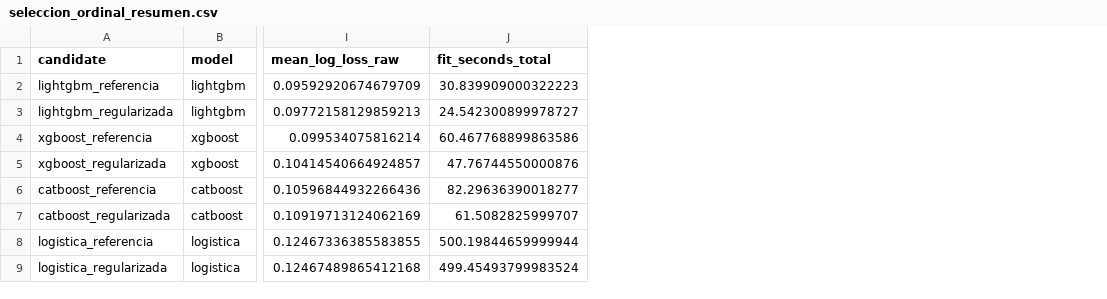
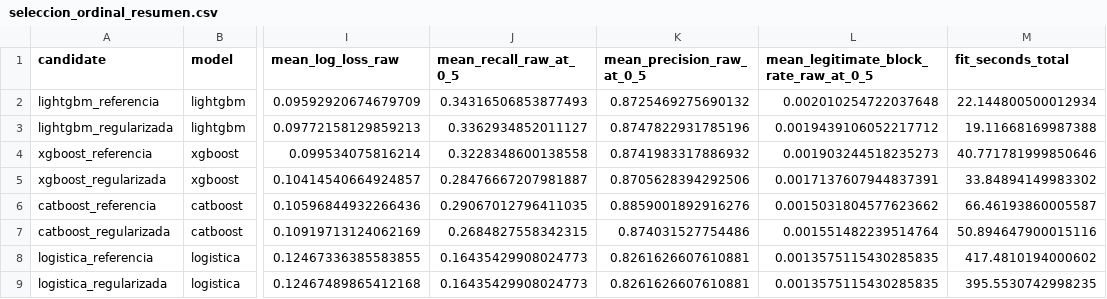
Before and after one commit to MiltonCuervo/IEEE-CIS-Fraud-Detection-PI2, a CSV file: results/tables/seleccion_ordinal_resumen.csv, drawn as a sheet; only a part is shown, gaps mark what is left out; addresses are those after the commit; the diff names each change by its address in the sheet, - before the commit and + after, or states it on an @@ line.

```diff
--- a/results/tables/seleccion_ordinal_resumen.csv
+++ b/results/tables/seleccion_ordinal_resumen.csv
+column J (mean_recall_raw_at_0_5), rows 2-9: 0.34316506853877493 | 0.3362934852011127 | 0.3228348600138558 | 0.28476667207981887 | 0.29067012796411035 | 0.2684827558342315 | 0.16435429908024773 | 0.16435429908024773
+column K (mean_precision_raw_at_0_5), rows 2-9: 0.8725469275690132 | 0.8747822931785196 | 0.8741983317886932 | 0.8705628394292506 | 0.8859001892916276 | 0.874031527754486 | 0.8261626607610881 | 0.8261626607610881
+column L, rows 1-9: mean_legitimate_block_rate_raw_at_0_5 | 0.002010254722037648 | 0.0019439106052217712 | 0.001903244518235273 | 0.0017137607944837391 | 0.0015031804577623662 | 0.001551482239514764 | 0.0013575115430285835 | 0.0013575115430285835
-M2 (fit_seconds_total): 30.839909000322223
+M2 (fit_seconds_total): 22.144800500012934
-M3 (fit_seconds_total): 24.542300899978727
+M3 (fit_seconds_total): 19.11668169987388
-M4 (fit_seconds_total): 60.467768899863586
+M4 (fit_seconds_total): 40.771781999850646
-M5 (fit_seconds_total): 47.76744550000876
+M5 (fit_seconds_total): 33.84894149983302
-M6 (fit_seconds_total): 82.29636390018277
+M6 (fit_seconds_total): 66.46193860005587
-M7 (fit_seconds_total): 61.5082825999707
+M7 (fit_seconds_total): 50.894647900015116
-M8 (fit_seconds_total): 500.19844659999944
+M8 (fit_seconds_total): 417.4810194000602
-M9 (fit_seconds_total): 499.45493799983524
+M9 (fit_seconds_total): 395.5530742998235
```
Also changed, not shown: results/tables/seleccion_ordinal_folds.csv, 26 other files.
